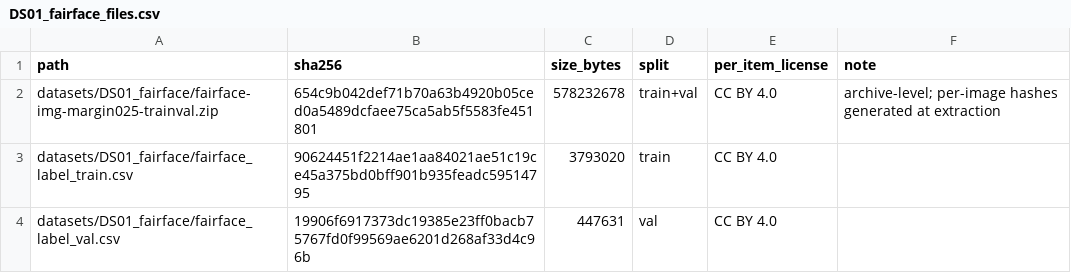
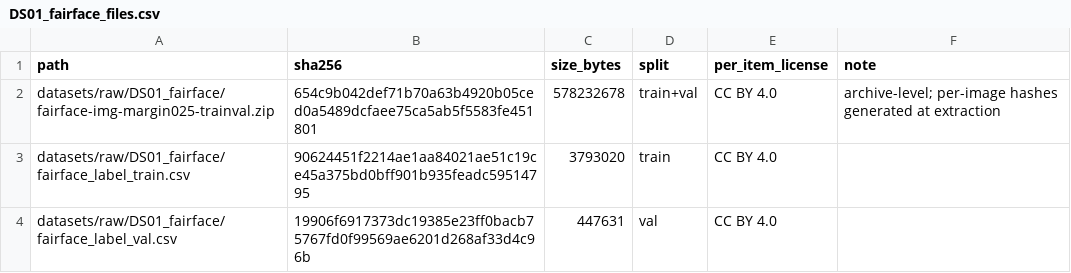
Before and after one commit to shashiprajj/Face-Enhancement, a CSV file: data/registry/DS01_fairface_files.csv, drawn as a sheet.

```diff
--- a/data/registry/DS01_fairface_files.csv
+++ b/data/registry/DS01_fairface_files.csv
@@ -1,4 +1,4 @@
 path,sha256,size_bytes,split,per_item_license,note
-datasets/DS01_fairface/fairface-img-margin025-trainval.zip,654c9b042def71b70a63b4920b05ced0a5489dcfaee75ca5ab5f5583fe451801,578232678,train+val,CC BY 4.0,archive-level; per-image hashes generated at extraction
-datasets/DS01_fairface/fairface_label_train.csv,90624451f2214ae1aa84021ae51c19ce45a375bd0bff901b935feadc59514795,3793020,train,CC BY 4.0,
-datasets/DS01_fairface/fairface_label_val.csv,19906f6917373dc19385e23ff0bacb75767fd0f99569ae6201d268af33d4c96b,447631,val,CC BY 4.0,
+datasets/raw/DS01_fairface/fairface-img-margin025-trainval.zip,654c9b042def71b70a63b4920b05ced0a5489dcfaee75ca5ab5f5583fe451801,578232678,train+val,CC BY 4.0,archive-level; per-image hashes generated at extraction
+datasets/raw/DS01_fairface/fairface_label_train.csv,90624451f2214ae1aa84021ae51c19ce45a375bd0bff901b935feadc59514795,3793020,train,CC BY 4.0,
+datasets/raw/DS01_fairface/fairface_label_val.csv,19906f6917373dc19385e23ff0bacb75767fd0f99569ae6201d268af33d4c96b,447631,val,CC BY 4.0,
```
Also changed, not shown: 39 other files.
